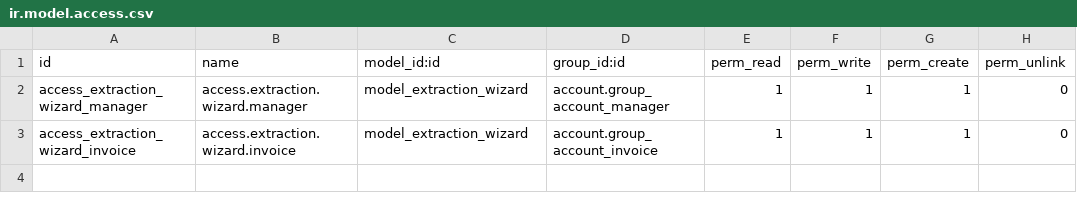
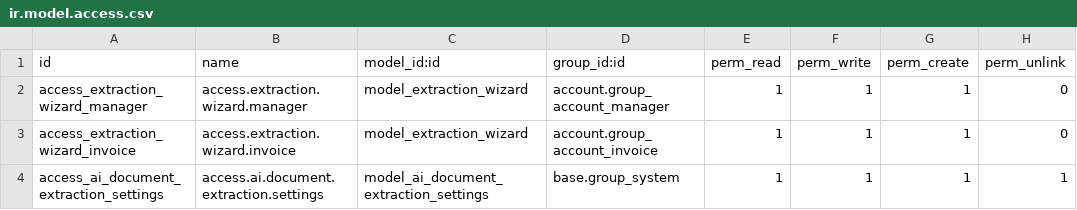
Before and after one commit to OCA/ai, a CSV file: ai_document_extraction/security/ir.model.access.csv, drawn as a sheet; the diff names each change by its address in the sheet, - before the commit and + after, or states it on an @@ line.

Commit message:
[IMP] ai_document_extraction: move settings to a Technical-menu form instead of General Settings

```diff
--- a/ai_document_extraction/security/ir.model.access.csv
+++ b/ai_document_extraction/security/ir.model.access.csv
+row 4: access_ai_document_extraction_settings | access.ai.document.extraction.settings | model_ai_document_extraction_settings | base.group_system | 1 | 1 | 1 | 1
```
Also changed, not shown: 12 other files.
